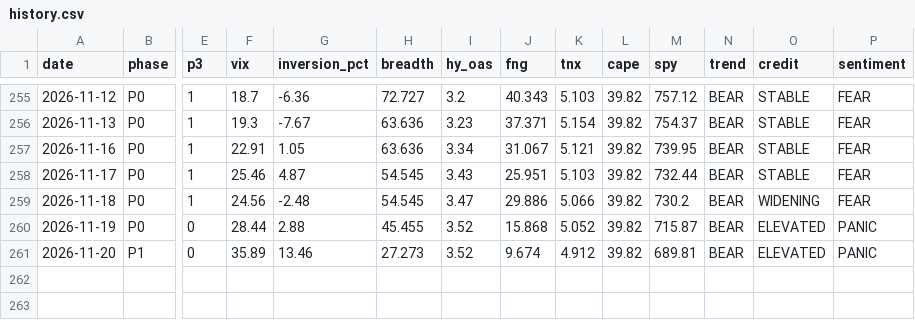
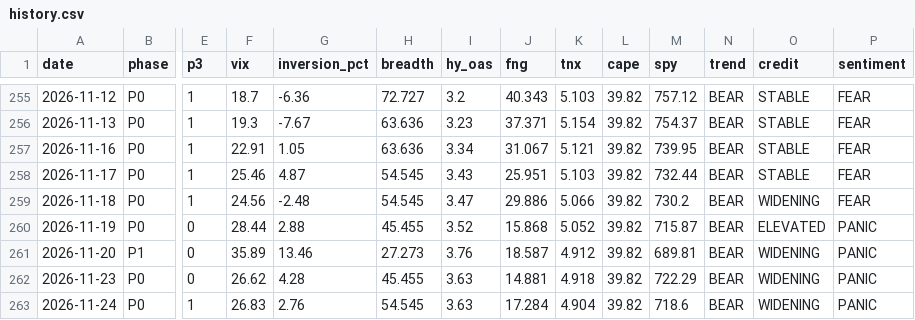
Before and after one commit to nelsonleung2011-boop/time-to-buy-, a CSV file: data/history.csv, drawn as a sheet; only a part is shown, gaps mark what is left out; rows hold the shown columns only; the diff names each change by its address in the sheet, - before the commit and + after, or states it on an @@ line.

```diff
--- a/data/history.csv
+++ b/data/history.csv
-I261 (hy_oas): 3.52
+I261 (hy_oas): 3.76
-J261 (fng): 9.674
+J261 (fng): 18.587
-O261 (credit): ELEVATED
+O261 (credit): WIDENING
+row 262: 2026-11-23 | P0 | 0 | 26.62 | 4.28 | 45.455 | 3.63 | 14.881 | 4.918 | 39.82 | 722.29 | BEAR | WIDENING | PANIC
+row 263: 2026-11-24 | P0 | 1 | 26.83 | 2.76 | 54.545 | 3.63 | 17.284 | 4.904 | 39.82 | 718.6 | BEAR | WIDENING | PANIC
```
Also changed, not shown: data/raw/XLE.csv, data/raw/XLI.csv, 21 other files.
